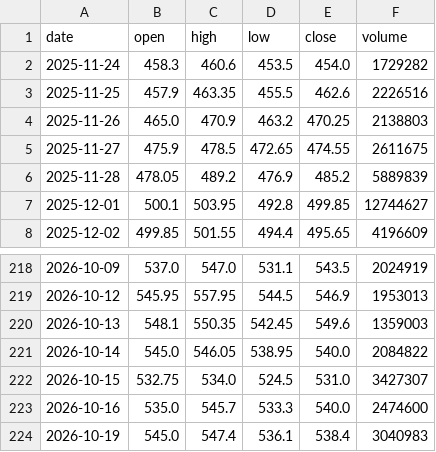
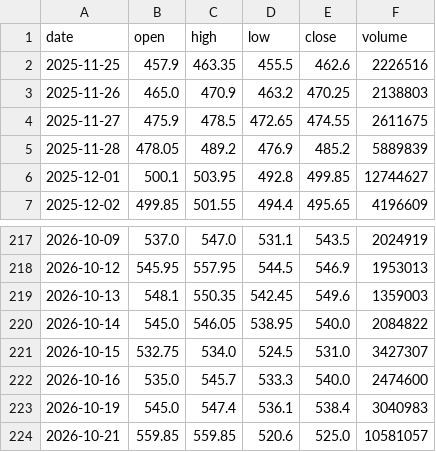
Before and after one commit to amitharjeet/fno-data, a CSV file: data/history/HINDZINC.csv, drawn as a sheet; only a part is shown, gaps mark what is left out; removed rows and columns are numbered as before the commit, all else as after; the diff names each change by its address in the sheet, - before the commit and + after, or states it on an @@ line.

Commit message:
F&O data 2026-10-22

```diff
--- a/data/history/HINDZINC.csv
+++ b/data/history/HINDZINC.csv
-row 2: 2025-11-24 | 458.3 | 460.6 | 453.5 | 454.0 | 1729282
+row 224: 2026-10-21 | 559.85 | 559.85 | 520.6 | 525.0 | 10581057
```
Also changed, not shown: data/history/ADANIPOWER.csv, data/history/BDL.csv, 12 other files.
